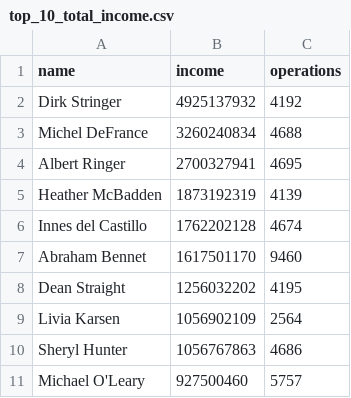
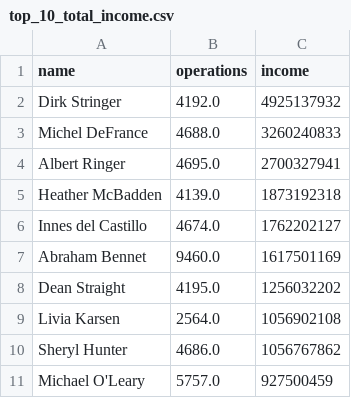
Before and after one commit to EgorSolodkov/data-analytics-project-92, a CSV file: top_10_total_income.csv, drawn as a sheet; removed rows and columns are numbered as before the commit, all else as after; the diff names each change by its address in the sheet, - before the commit and + after, or states it on an @@ line.

```diff
--- a/top_10_total_income.csv
+++ b/top_10_total_income.csv
+column B (operations), rows 2-11: 4192.0 | 4688.0 | 4695.0 | 4139.0 | 4674.0 | 9460.0 | 4195.0 | 2564.0 | 4686.0 | 5757.0
-column C (operations), rows 2-11: 4192 | 4688 | 4695 | 4139 | 4674 | 9460 | 4195 | 2564 | 4686 | 5757
-C3 (income): 3260240834
+C3 (income): 3260240833
-C5 (income): 1873192319
+C5 (income): 1873192318
-C6 (income): 1762202128
+C6 (income): 1762202127
-C7 (income): 1617501170
+C7 (income): 1617501169
-C9 (income): 1056902109
+C9 (income): 1056902108
-C10 (income): 1056767863
+C10 (income): 1056767862
-C11 (income): 927500460
+C11 (income): 927500459
```
Also changed, not shown: lowest_average_income.csv, 2 other files.
